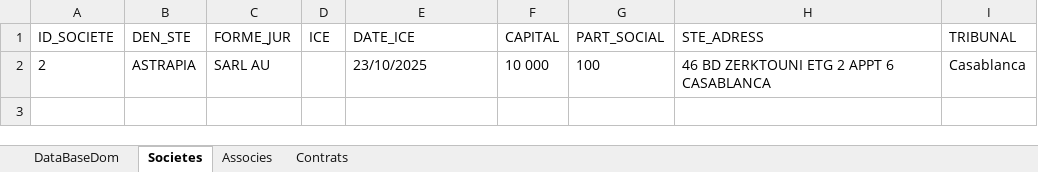
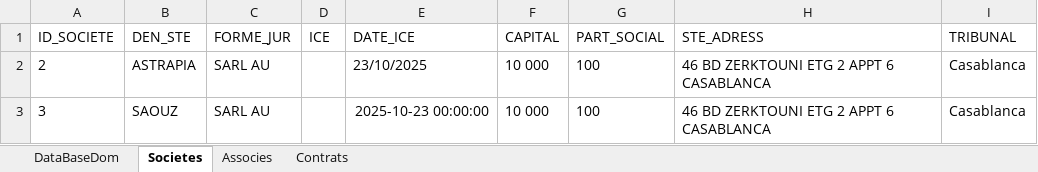
Before and after one commit to LearniTome/Center-Domiciliation-App, an Excel workbook: databases/DataBase_domiciliation.xlsx, sheet Societes, drawn as a sheet; values as stored, in another font and other column widths than the file's, no borders; the diff names each change by its address in the sheet, - before the commit and + after, or states it on an @@ line.

```diff
--- a/databases/DataBase_domiciliation.xlsx (sheet Societes)
+++ b/databases/DataBase_domiciliation.xlsx (sheet Societes)
+row 3: 3 | SAOUZ | SARL AU |  | 2025-10-23 00:00:00 | 10 000 | 100 | 46 BD ZERKTOUNI ETG 2 APPT 6 CASABLANCA | Casablanca
```
Also changed, not shown: sheet Associes, sheet Contrats, 5 other files.
